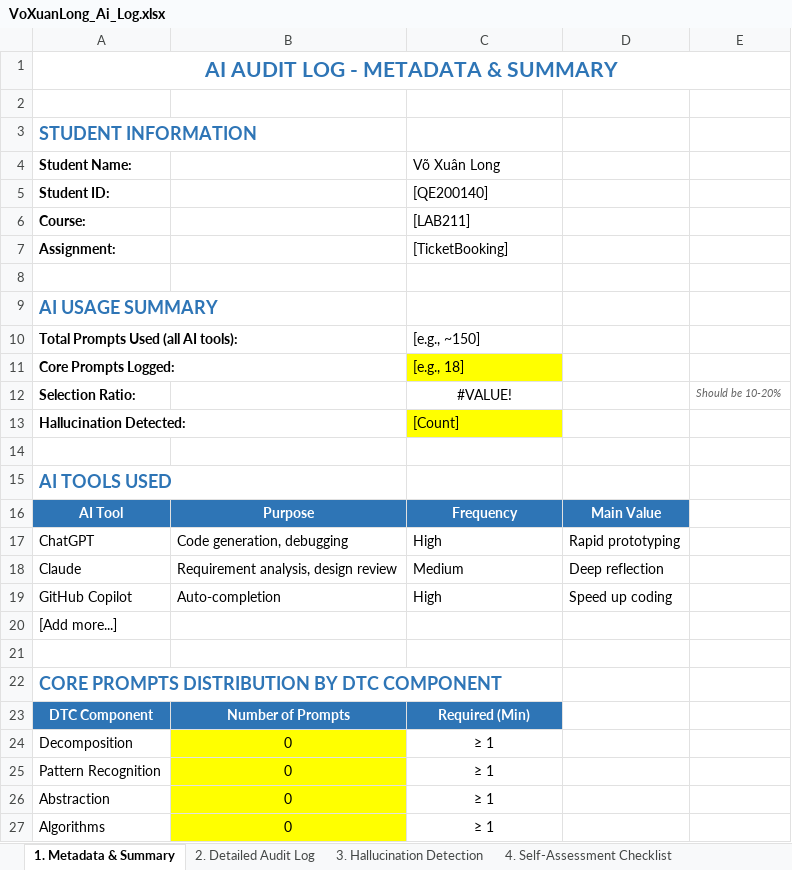
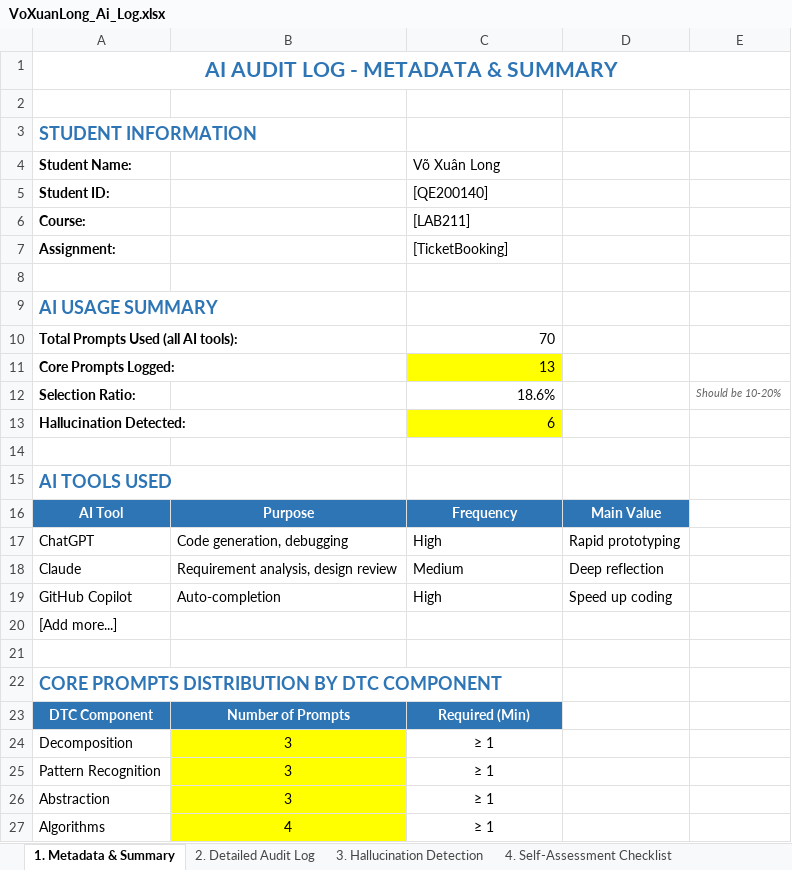
Before and after one commit to luongducduy-creator/NHOM_04_LAB211_TicketBooking, an Excel workbook: ai_logs/VoXuanLong_Ai_Log.xlsx, sheet 1. Metadata & Summary, drawn as a sheet; values as stored, in another font and other column widths than the file's, no borders; the diff names each change by its address in the sheet, - before the commit and + after, or states it on an @@ line.

Commit message:
Update VoXuanLong_Ai_Log.xlsx

```diff
--- a/ai_logs/VoXuanLong_Ai_Log.xlsx (sheet 1. Metadata & Summary)
+++ b/ai_logs/VoXuanLong_Ai_Log.xlsx (sheet 1. Metadata & Summary)
-C10 (Võ Xuân Long): [e.g., ~150]
+C10 (Võ Xuân Long): 70
-C11 (Võ Xuân Long): [e.g., 18]
+C11 (Võ Xuân Long): 13
-C12 (Võ Xuân Long): #VALUE!
+C12 (Võ Xuân Long): 18.6%
-C12 alignment: center
+C12 alignment: right
-C13 (Võ Xuân Long): [Count]
+C13 (Võ Xuân Long): 6
-B24:B26: 0
+B24:B26: 3
-B27: 0
+B27: 4
```
Also changed, not shown: sheet 2. Detailed Audit Log.
